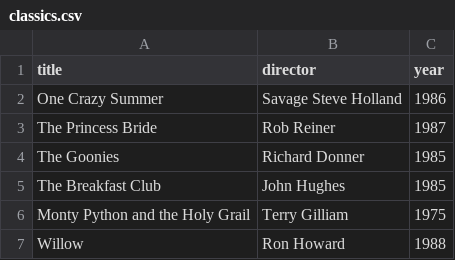
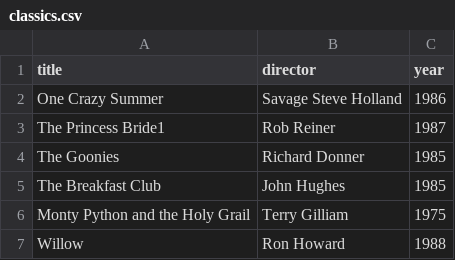
Before and after one commit to Arthalax/webflyx, a CSV file: classics.csv, drawn as a sheet.

```diff
--- a/classics.csv
+++ b/classics.csv
@@ -2,3 +2,3 @@ title, director, year
 One Crazy Summer, Savage Steve Holland, 1986
-The Princess Bride, Rob Reiner, 1987
+The Princess Bride1, Rob Reiner, 1987
 The Goonies, Richard Donner, 1985
```
